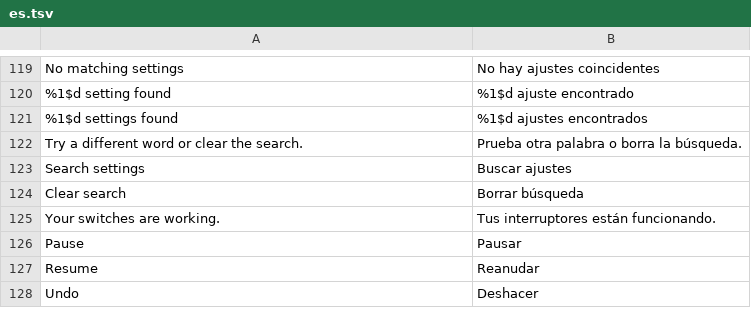
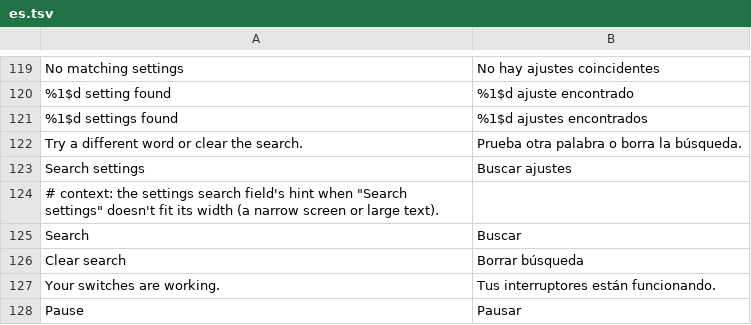
Before and after one commit to SysAdminDoc/HushTelegram, a TSV file: extensions/shared/library/src/main/l10n/es.tsv, drawn as a sheet; only a part is shown, gaps mark what is left out; the shorter side is filled out with more unchanged rows.

```diff
--- a/extensions/shared/library/src/main/l10n/es.tsv
+++ b/extensions/shared/library/src/main/l10n/es.tsv
@@ -123,2 +123,4 @@ Try a different word or clear the search.	Prueba otra palabra o borra la búsque
 Search settings	Buscar ajustes
+# context: the settings search field's hint when "Search settings" doesn't fit its width (a narrow screen or large text).
+Search	Buscar
 Clear search	Borrar búsqueda
```
Also changed, not shown: extensions/shared/library/src/main/l10n/bg.tsv, extensions/shared/library/src/main/l10n/de.tsv, 7 other files.
